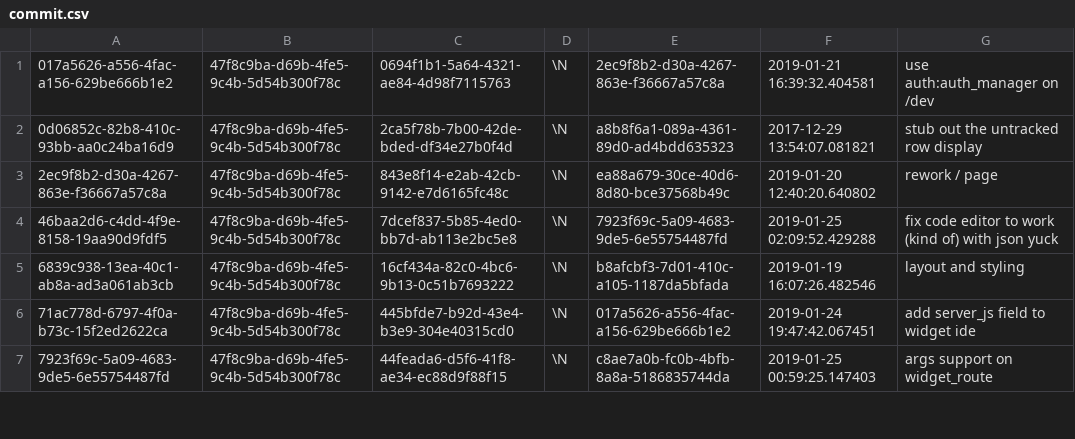
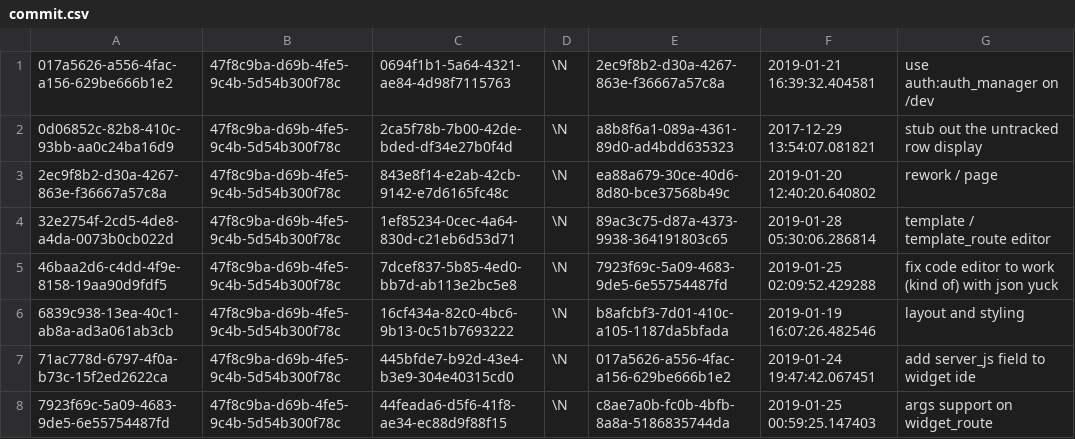
Before and after one commit to aquametalabs/aquameta, a CSV file: bundles-available/org.aquameta.core.ide/commit.csv, drawn as a sheet; only a part is shown; the diff names each change by its address in the sheet, - before the commit and + after, or states it on an @@ line.

```diff
--- a/bundles-available/org.aquameta.core.ide/commit.csv
+++ b/bundles-available/org.aquameta.core.ide/commit.csv
+row 4: 32e2754f-2cd5-4de8-a4da-0073b0cb022d | 47f8c9ba-d69b-4fe5-9c4b-5d54b300f78c | 1ef85234-0cec-4a64-830d-c21eb6d53d71 | \N | 89ac3c75-d87a-4373-9938-364191803c65 | 2019-01-28 05:30:06.286814 | template / template_route editor
```
Also changed, not shown: bundles-available/org.aquameta.core.ide/blob.csv, bundles-available/org.aquameta.core.ide/rowset.csv, 5 other files.
